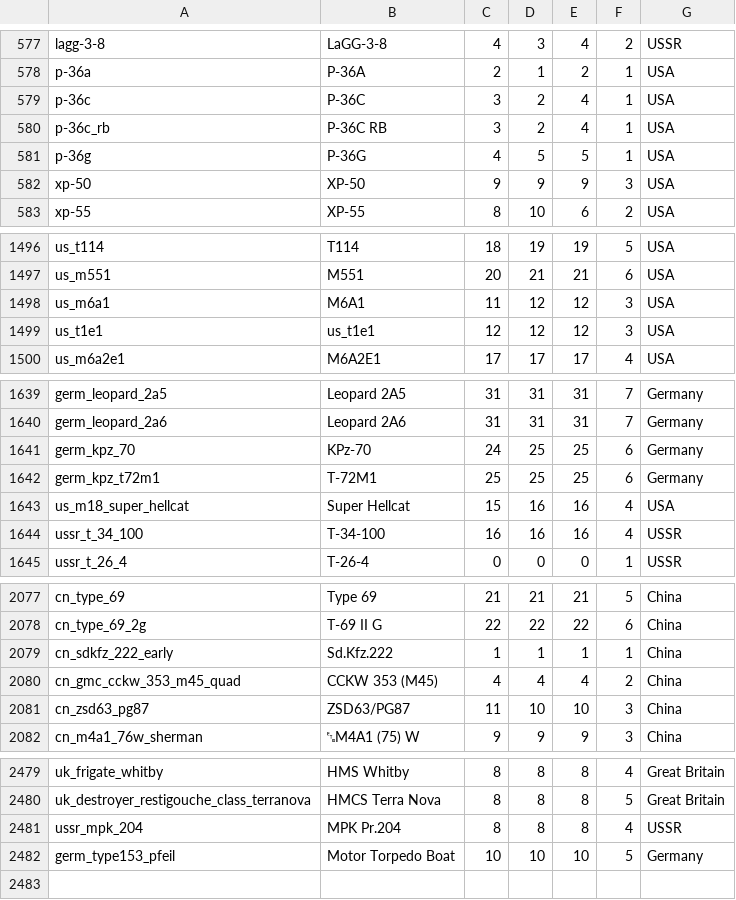
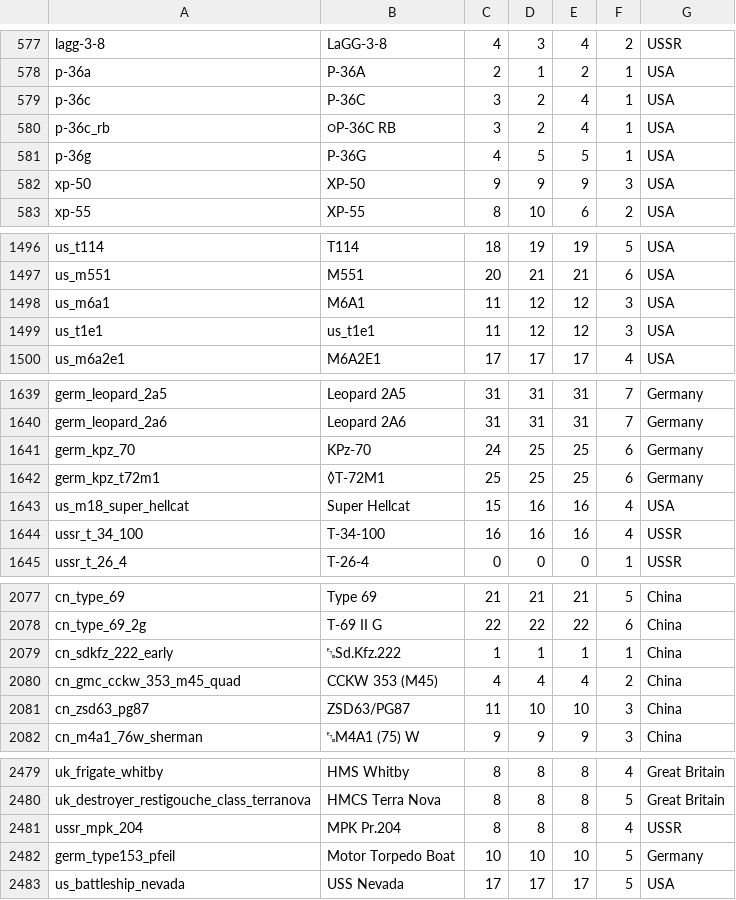
Before and after one commit to Warthunder-Open-Source-Foundation/wt_datamine_extractor, a CSV file: battle_rating/all.csv, drawn as a sheet; only a part is shown, gaps mark what is left out.

```diff
--- a/battle_rating/all.csv
+++ b/battle_rating/all.csv
@@ -579,3 +579,3 @@ p-36a;P-36A;2;1;2;1;USA
 p-36c;P-36C;3;2;4;1;USA
-p-36c_rb;P-36C RB;3;2;4;1;USA
+p-36c_rb;○P-36C RB;3;2;4;1;USA
 p-36g;P-36G;4;5;5;1;USA
@@ -1498,3 +1498,3 @@ us_m551;M551;20;21;21;6;USA
 us_m6a1;M6A1;11;12;12;3;USA
-us_t1e1;us_t1e1;12;12;12;3;USA
+us_t1e1;us_t1e1;11;12;12;3;USA
 us_m6a2e1;M6A2E1;17;17;17;4;USA
@@ -1641,3 +1641,3 @@ germ_leopard_2a6;Leopard 2A6;31;31;31;7;Germany
 germ_kpz_70;KPz-70;24;25;25;6;Germany
-germ_kpz_t72m1;T-72M1;25;25;25;6;Germany
+germ_kpz_t72m1;◊T-72M1;25;25;25;6;Germany
 us_m18_super_hellcat;Super Hellcat;15;16;16;4;USA
@@ -2078,3 +2078,3 @@ cn_type_69;Type 69;21;21;21;5;China
 cn_type_69_2g;T-69 II G;22;22;22;6;China
-cn_sdkfz_222_early;Sd.Kfz.222;1;1;1;1;China
+cn_sdkfz_222_early;␗Sd.Kfz.222;1;1;1;1;China
 cn_gmc_cckw_353_m45_quad;CCKW 353 (M45);4;4;4;2;China
@@ -2482 +2482,2 @@ ussr_mpk_204;MPK Pr.204;8;8;8;4;USSR
 germ_type153_pfeil;Motor Torpedo Boat;10;10;10;5;Germany
+us_battleship_nevada;USS Nevada;17;17;17;5;USA
```
Also changed, not shown: 30 other files.
